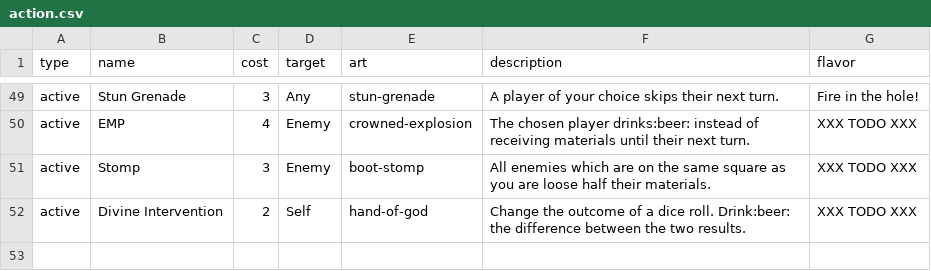
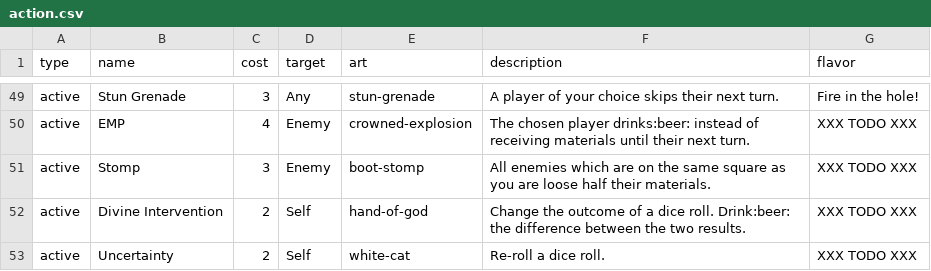
Before and after one commit to Qgel/FratAttack, a CSV file: cards/data/action.csv, drawn as a sheet; only a part is shown, gaps mark what is left out.

Commit message:
Added 'Uncertainty' card

```diff
--- a/cards/data/action.csv
+++ b/cards/data/action.csv
@@ -55 +55,2 @@ active,Stomp,3,Enemy,boot-stomp,"All enemies which are on the same square as you
 active,Divine Intervention,2,Self,hand-of-god,"Change the outcome of a dice roll. Drink:beer: the difference between the two results.",XXX TODO XXX
+active,Uncertainty,2,Self,white-cat,"Re-roll a dice roll.",XXX TODO XXX
```
